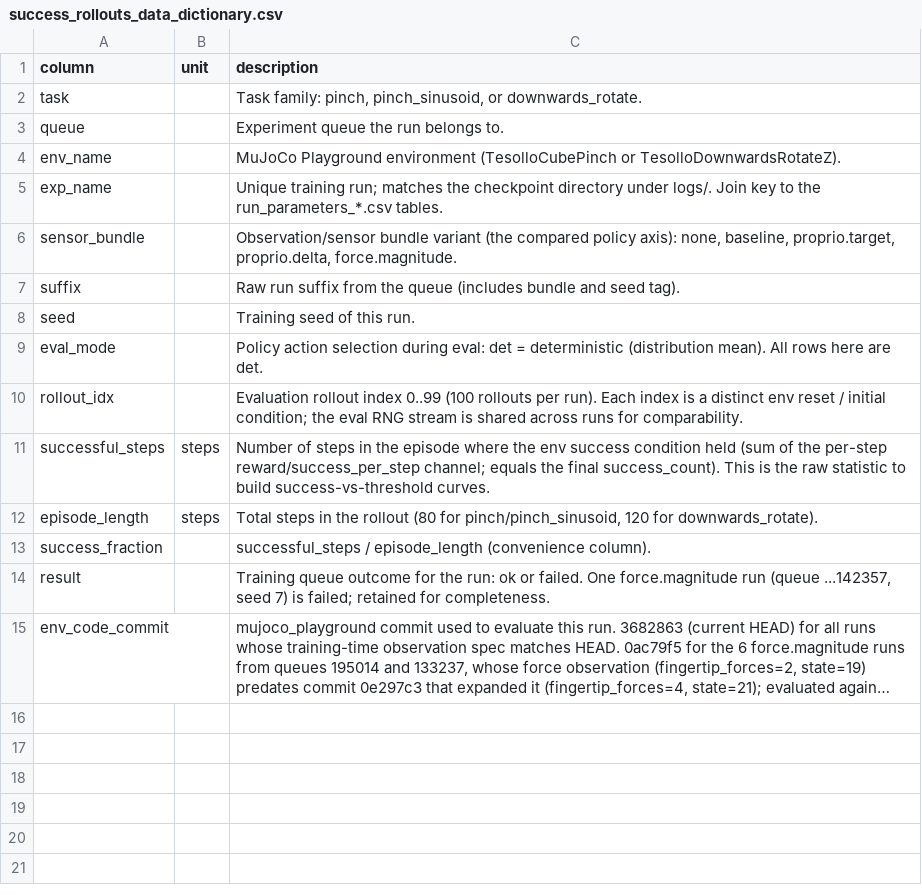
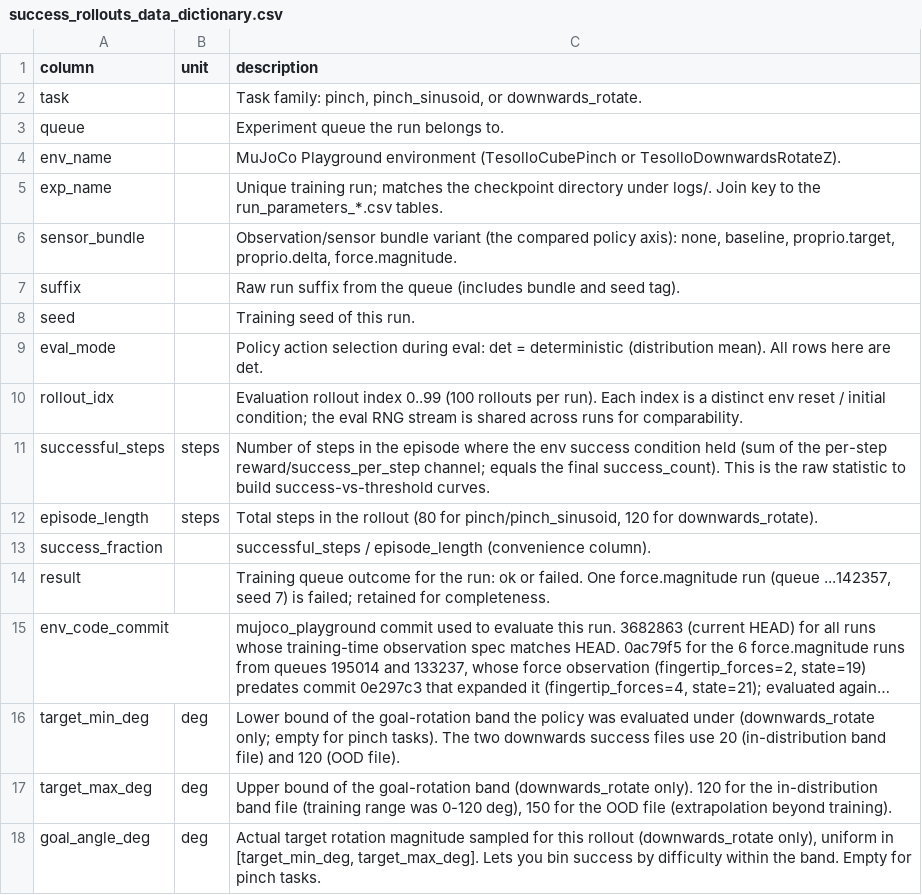
Before and after one commit to NIkolaStaykov/policy_analyzer, a CSV file: report/appendix/success_rollouts_data_dictionary.csv, drawn as a sheet; long unchanged cells end in …; the diff names each change by its address in the sheet, - before the commit and + after, or states it on an @@ line.

```diff
--- a/report/appendix/success_rollouts_data_dictionary.csv
+++ b/report/appendix/success_rollouts_data_dictionary.csv
+row 16: target_min_deg | deg | Lower bound of the goal-rotation band the policy was evaluated under (downwards_rotate only; empty for pinch tasks). The two downwards success files use 20 (in-distribution band file) and 120 (OOD file).
+row 17: target_max_deg | deg | Upper bound of the goal-rotation band (downwards_rotate only). 120 for the in-distribution band file (training range was 0-120 deg), 150 for the OOD file (extrapolation beyond training).
+row 18: goal_angle_deg | deg | Actual target rotation magnitude sampled for this rollout (downwards_rotate only), uniform in [target_min_deg, target_max_deg]. Lets you bin success by difficulty within the band. Empty for pinch tasks.
```
Also changed, not shown: 5 other files.
